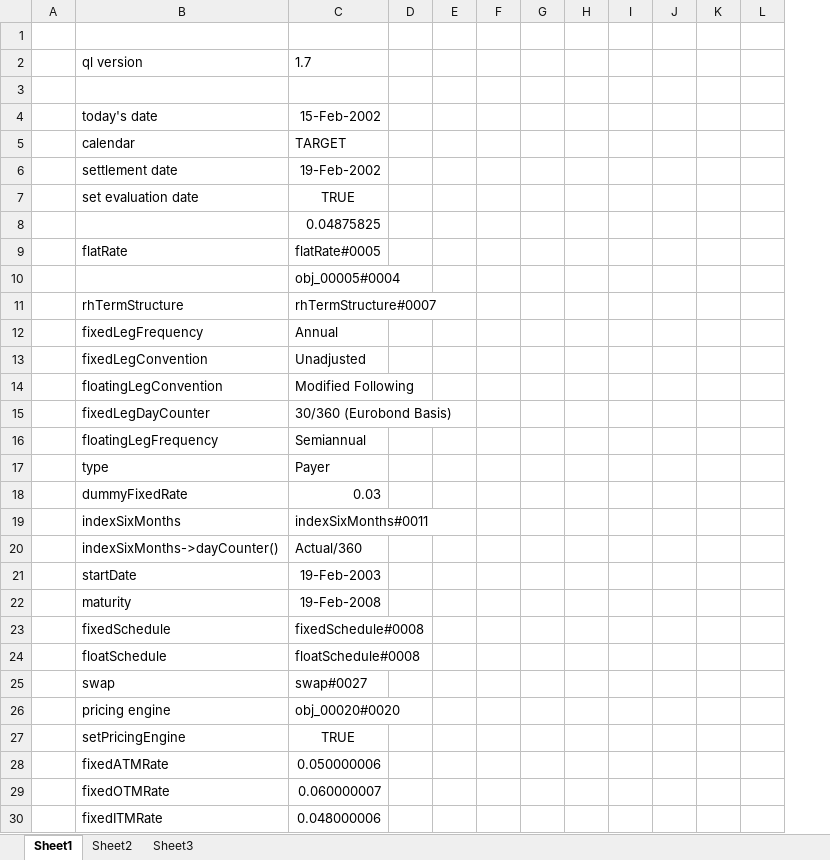
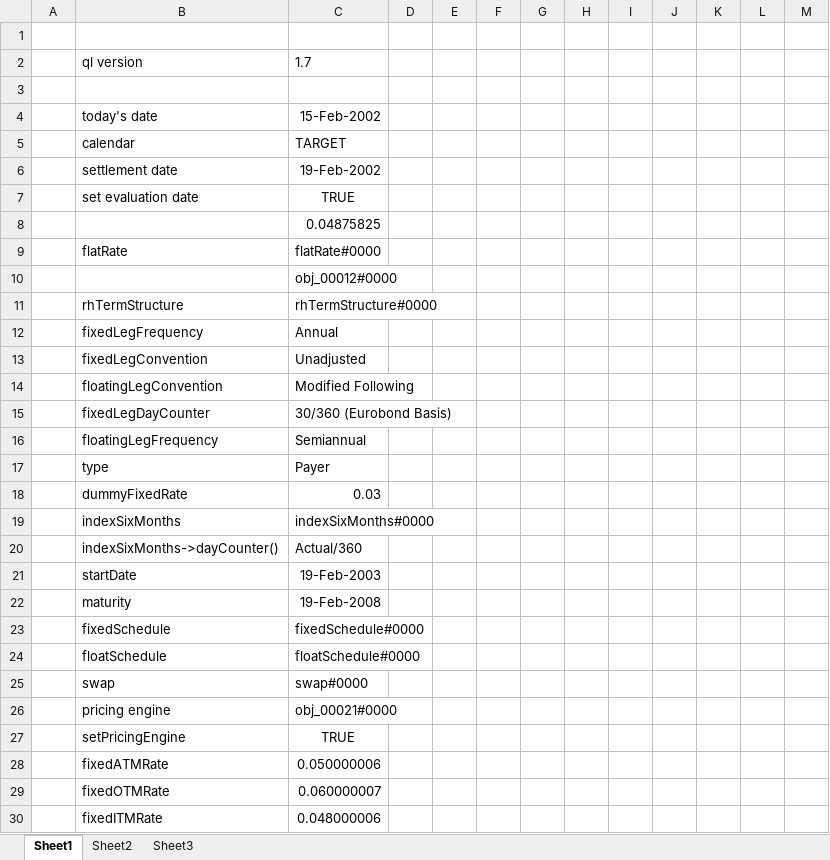
Before and after one commit to eehlers/QuantLibXL, an Excel workbook: Workbooks/BermudanSwaption.xlsm, sheet Sheet1, drawn as a sheet; only a part is shown; values as stored, in another font and other column widths than the file's, no borders; removed rows and columns are numbered as before the commit, all else as after; the diff names each change by its address in the sheet, - before the commit and + after, or states it on an @@ line.

Commit message:
export function qlSwaptionHelper() to Excel

```diff
--- a/Workbooks/BermudanSwaption.xlsm (sheet Sheet1)
+++ b/Workbooks/BermudanSwaption.xlsm (sheet Sheet1)
-column I, empty
+column I, empty
+column M, empty
-C9: flatRate#0005
+C9: flatRate#0000
-C10: obj_00005#0004
+C10: obj_00012#0000
-C11: rhTermStructure#0007
+C11: rhTermStructure#0000
-C19: indexSixMonths#0011
+C19: indexSixMonths#0000
-C23: fixedSchedule#0008
+C23: fixedSchedule#0000
-C24: floatSchedule#0008
+C24: floatSchedule#0000
-C25: swap#0027
+C25: swap#0000
-C26: obj_00020#0020
+C26: obj_00021#0000
```
Also changed, not shown: 1 other file.
